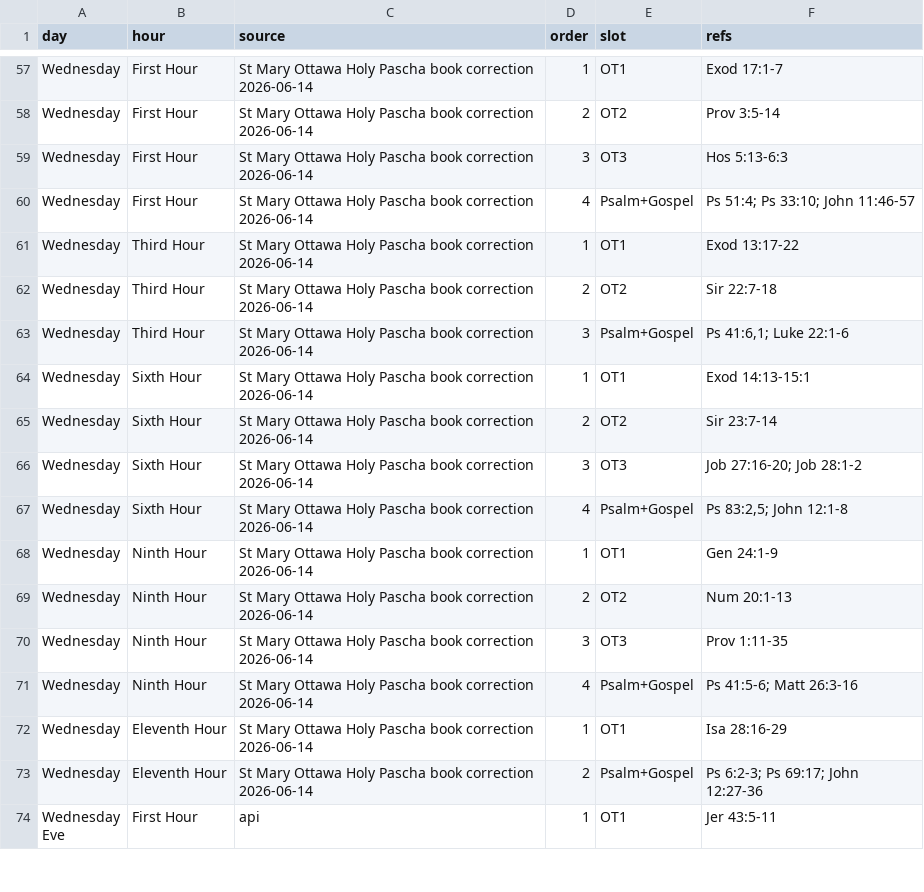
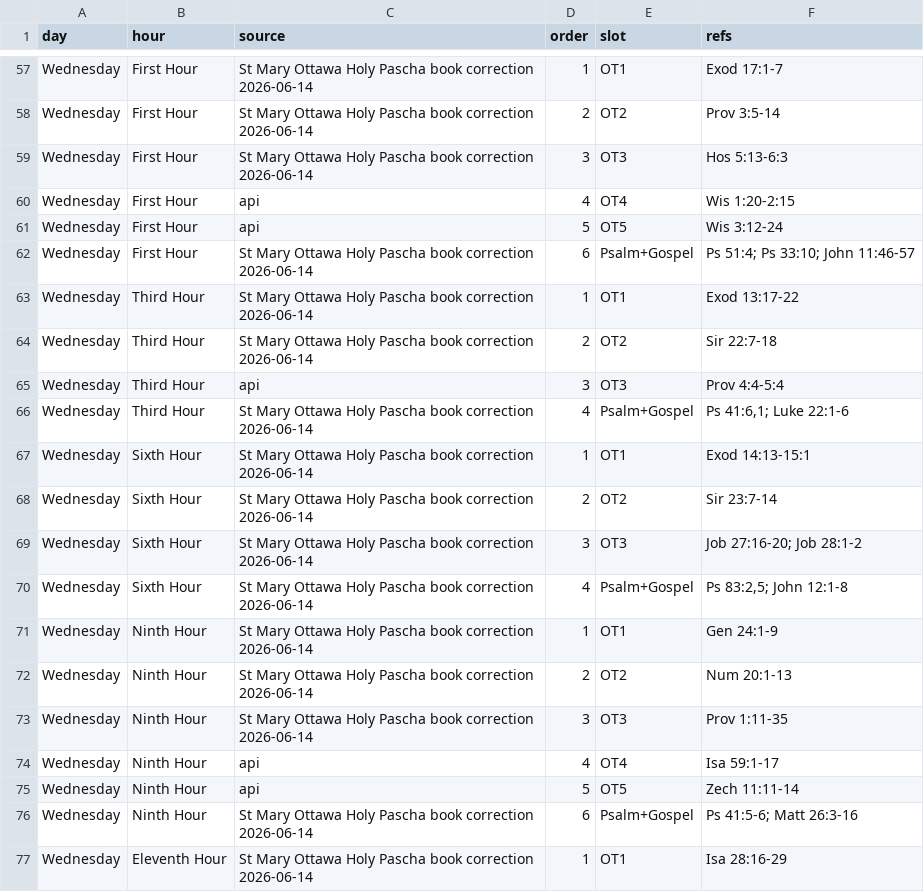
Before and after one commit to george-andraws/coptic-orthodox-lectionary-tools, a CSV file: out/data/pascha_day_hour_index.csv, drawn as a sheet; only a part is shown, gaps mark what is left out; the shorter side is filled out with more unchanged rows.

```diff
--- a/out/data/pascha_day_hour_index.csv
+++ b/out/data/pascha_day_hour_index.csv
@@ -59,6 +59,9 @@ Wednesday,First Hour,St Mary Ottawa Holy Pascha book correction 2026-06-14,2,OT2
 Wednesday,First Hour,St Mary Ottawa Holy Pascha book correction 2026-06-14,3,OT3,Hos 5:13-6:3
-Wednesday,First Hour,St Mary Ottawa Holy Pascha book correction 2026-06-14,4,Psalm+Gospel,Ps 51:4; Ps 33:10; John 11:46-57
+Wednesday,First Hour,api,4,OT4,Wis 1:20-2:15
+Wednesday,First Hour,api,5,OT5,Wis 3:12-24
+Wednesday,First Hour,St Mary Ottawa Holy Pascha book correction 2026-06-14,6,Psalm+Gospel,Ps 51:4; Ps 33:10; John 11:46-57
 Wednesday,Third Hour,St Mary Ottawa Holy Pascha book correction 2026-06-14,1,OT1,Exod 13:17-22
 Wednesday,Third Hour,St Mary Ottawa Holy Pascha book correction 2026-06-14,2,OT2,Sir 22:7-18
-Wednesday,Third Hour,St Mary Ottawa Holy Pascha book correction 2026-06-14,3,Psalm+Gospel,"Ps 41:6,1; Luke 22:1-6"
+Wednesday,Third Hour,api,3,OT3,Prov 4:4-5:4
+Wednesday,Third Hour,St Mary Ottawa Holy Pascha book correction 2026-06-14,4,Psalm+Gospel,"Ps 41:6,1; Luke 22:1-6"
 Wednesday,Sixth Hour,St Mary Ottawa Holy Pascha book correction 2026-06-14,1,OT1,Exod 14:13-15:1
@@ -70,3 +73,5 @@ Wednesday,Ninth Hour,St Mary Ottawa Holy Pascha book correction 2026-06-14,2,OT2
 Wednesday,Ninth Hour,St Mary Ottawa Holy Pascha book correction 2026-06-14,3,OT3,Prov 1:11-35
-Wednesday,Ninth Hour,St Mary Ottawa Holy Pascha book correction 2026-06-14,4,Psalm+Gospel,Ps 41:5-6; Matt 26:3-16
+Wednesday,Ninth Hour,api,4,OT4,Isa 59:1-17
+Wednesday,Ninth Hour,api,5,OT5,Zech 11:11-14
+Wednesday,Ninth Hour,St Mary Ottawa Holy Pascha book correction 2026-06-14,6,Psalm+Gospel,Ps 41:5-6; Matt 26:3-16
 Wednesday,Eleventh Hour,St Mary Ottawa Holy Pascha book correction 2026-06-14,1,OT1,Isa 28:16-29
```
Also changed, not shown: out/data/bible_chapter_lectionary_index.csv, out/data/reverse_lookup_summary.csv, 12 other files.
